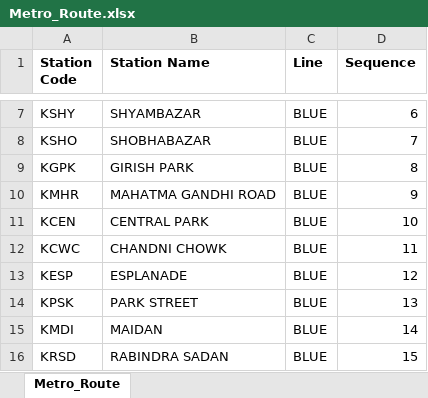
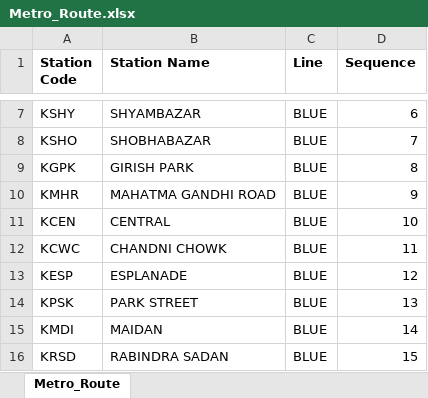
Before and after one commit to harsh0475/Metro-Crowd-Prediction-and-Staff-Allocation-Model, an Excel workbook: data/raw/Metro_Route.xlsx, sheet Metro_Route, drawn as a sheet; only a part is shown, gaps mark what is left out; values as stored, in another font and other column widths than the file's, no borders; the diff names each change by its address in the sheet, - before the commit and + after, or states it on an @@ line.

Commit message:
Update Metro_Route data

```diff
--- a/data/raw/Metro_Route.xlsx (sheet Metro_Route)
+++ b/data/raw/Metro_Route.xlsx (sheet Metro_Route)
-B11 (Station Name): CENTRAL PARK
+B11 (Station Name): CENTRAL
```
Also changed, not shown: 3 other files.
